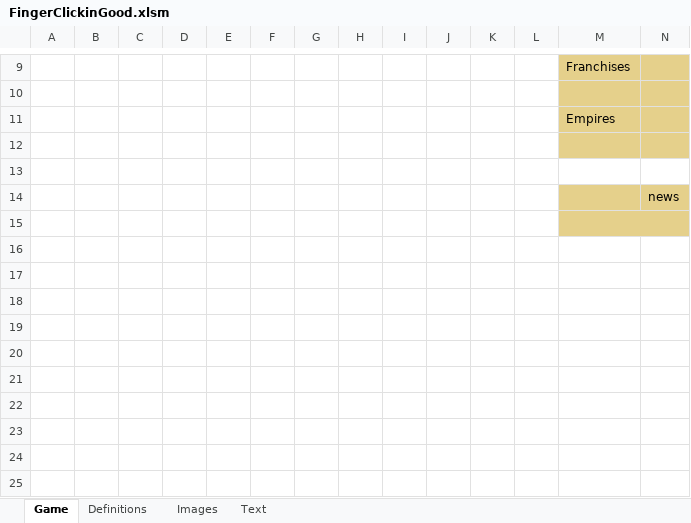
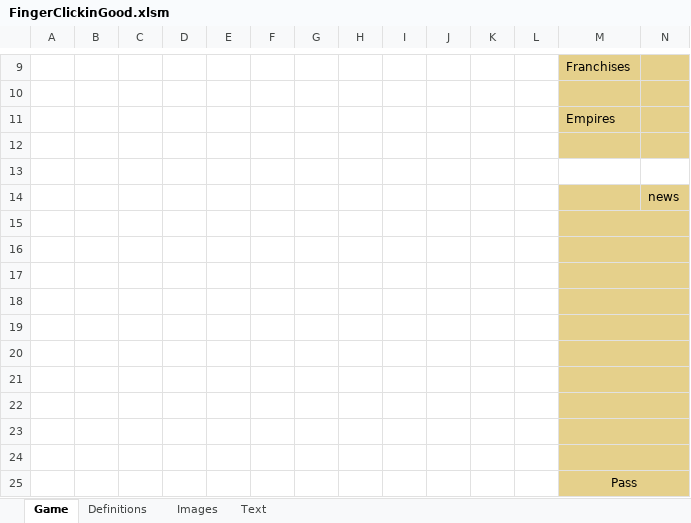
Before and after one commit to JacquesJnr/FingerClickinGood-Repo, an Excel workbook: FingerClickinGood.xlsm, sheet Game, drawn as a sheet; only a part is shown, gaps mark what is left out; values as stored, in another font and other column widths than the file's, no borders; charts and pictures not drawn; rows hold the shown columns only; the diff names each change by its address in the sheet, - before the commit and + after, or states it on an @@ line.

```diff
--- a/FingerClickinGood.xlsm (sheet Game)
+++ b/FingerClickinGood.xlsm (sheet Game)
+row 16: (empty)
+row 17: (empty)
+row 18: (empty)
+row 19: (empty)
+row 20: (empty)
+row 21: (empty)
+row 22: (empty)
+row 23: (empty)
+row 24: (empty)
+row 25:  |  |  |  |  |  |  |  |  |  |  |  | Pass
```
Also changed, not shown: sheet Definitions, charts or pictures, 2 other files.
